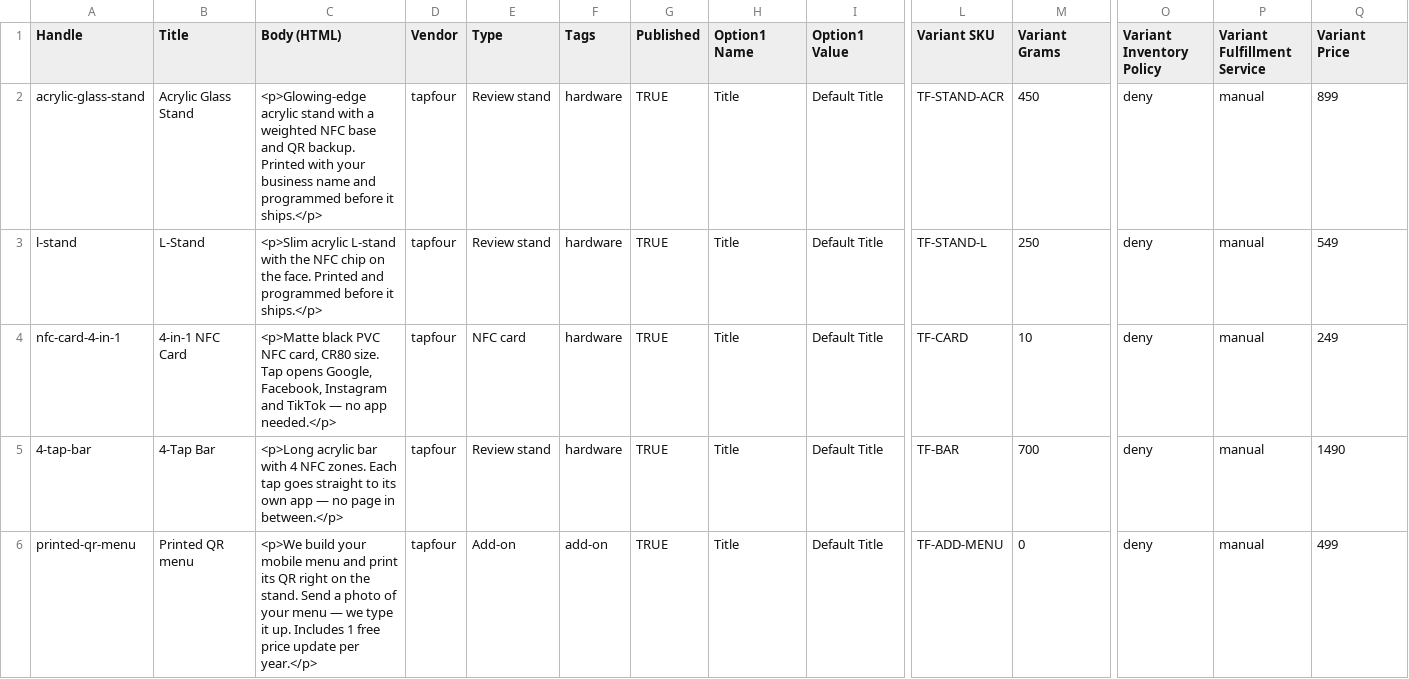
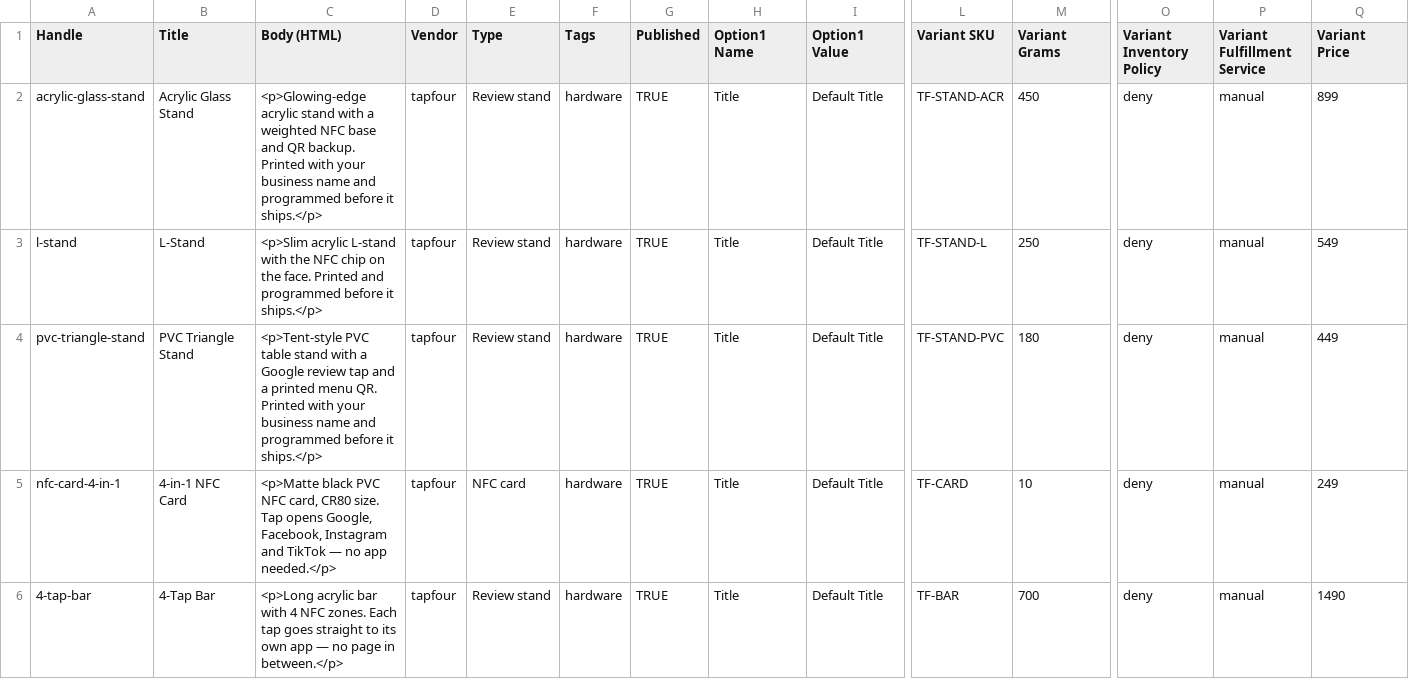
Before and after one commit to chesterlsc/tap4, a CSV file: products.csv, drawn as a sheet; only a part is shown, gaps mark what is left out; the shorter side is filled out with more unchanged rows; rows hold the shown columns only; the diff names each change by its address in the sheet, - before the commit and + after, or states it on an @@ line.

```diff
--- a/products.csv
+++ b/products.csv
+row 4: pvc-triangle-stand | PVC Triangle Stand | <p>Tent-style PVC table stand with a Google review tap and a printed menu QR. Printed with your business name and programmed before it ships.</p> | tapfour | Review stand | hardware | TRUE | Title | Default Title | TF-STAND-PVC | 180 | deny | manual | 449
```
Also changed, not shown: 6 other files.
